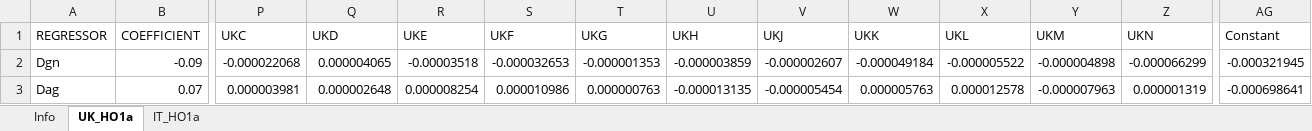
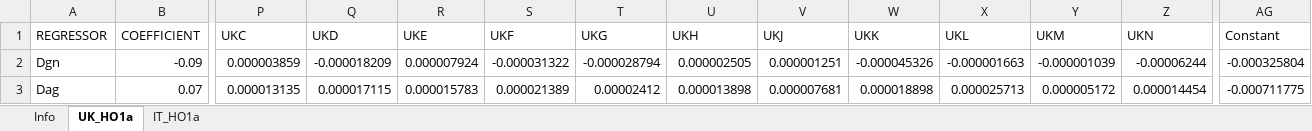
Before and after one commit to centreformicrosimulation/SimPaths, an Excel workbook: input/reg_home_ownership.xlsx, sheet UK_HO1a, drawn as a sheet; only a part is shown, gaps mark what is left out; values as stored, in another font and other column widths than the file's, no borders; the diff covers the shown part only; the diff names each change by its address in the sheet, - before the commit and + after, or states it on an @@ line.

Commit message:
Update reg_home_ownership.xlsx

```diff
--- a/input/reg_home_ownership.xlsx (sheet UK_HO1a)
+++ b/input/reg_home_ownership.xlsx (sheet UK_HO1a)
-P2 (UKC): -0.000022068
+P2 (UKC): 0.000003859
-Q2 (UKD): 0.000004065
+Q2 (UKD): -0.000018209
-R2 (UKE): -0.00003518
+R2 (UKE): 0.000007924
-S2 (UKF): -0.000032653
+S2 (UKF): -0.000031322
-T2 (UKG): -0.000001353
+T2 (UKG): -0.000028794
-U2 (UKH): -0.000003859
+U2 (UKH): 0.000002505
-V2 (UKJ): -0.000002607
+V2 (UKJ): 0.000001251
-W2 (UKK): -0.000049184
+W2 (UKK): -0.000045326
-X2 (UKL): -0.000005522
+X2 (UKL): -0.000001663
-Y2 (UKM): -0.000004898
+Y2 (UKM): -0.000001039
-Z2 (UKN): -0.000066299
+Z2 (UKN): -0.00006244
-AG2 (Constant): -0.000321945
+AG2 (Constant): -0.000325804
-P3 (UKC): 0.000003981
+P3 (UKC): 0.000013135
-Q3 (UKD): 0.000002648
+Q3 (UKD): 0.000017115
-R3 (UKE): 0.000008254
+R3 (UKE): 0.000015783
-S3 (UKF): 0.000010986
+S3 (UKF): 0.000021389
-T3 (UKG): 0.000000763
+T3 (UKG): 0.00002412
-U3 (UKH): -0.000013135
+U3 (UKH): 0.000013898
-V3 (UKJ): -0.000005454
+V3 (UKJ): 0.000007681
-W3 (UKK): 0.000005763
+W3 (UKK): 0.000018898
-X3 (UKL): 0.000012578
+X3 (UKL): 0.000025713
-Y3 (UKM): -0.000007963
+Y3 (UKM): 0.000005172
-Z3 (UKN): 0.000001319
+Z3 (UKN): 0.000014454
-AG3 (Constant): -0.000698641
+AG3 (Constant): -0.000711775
```
Also changed, not shown: 12 added rows, 12 removed rows and 204 edited cells elsewhere in this sheet.
